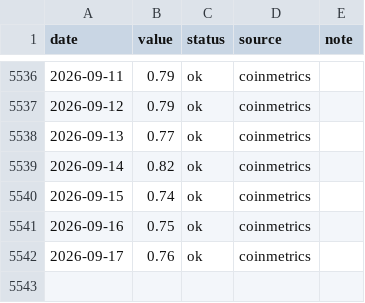
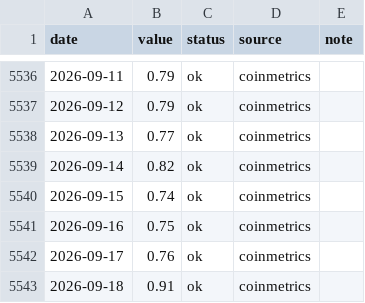
Before and after one commit to iiacyp4-wq/btc-cycle-dashboard, a CSV file: data/zmvrv.csv, drawn as a sheet; only a part is shown, gaps mark what is left out.

```diff
--- a/data/zmvrv.csv
+++ b/data/zmvrv.csv
@@ -5542 +5542,2 @@ date,value,status,source,note
 2026-09-17,0.76,ok,coinmetrics,
+2026-09-18,0.91,ok,coinmetrics,
```
Also changed, not shown: data/hashribbon.csv, 2 other files.
